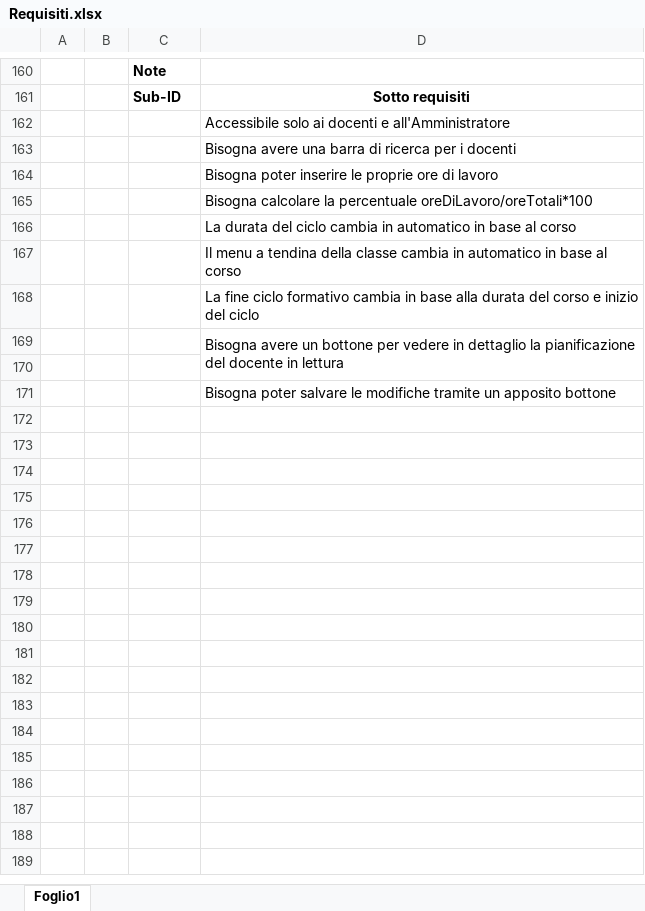
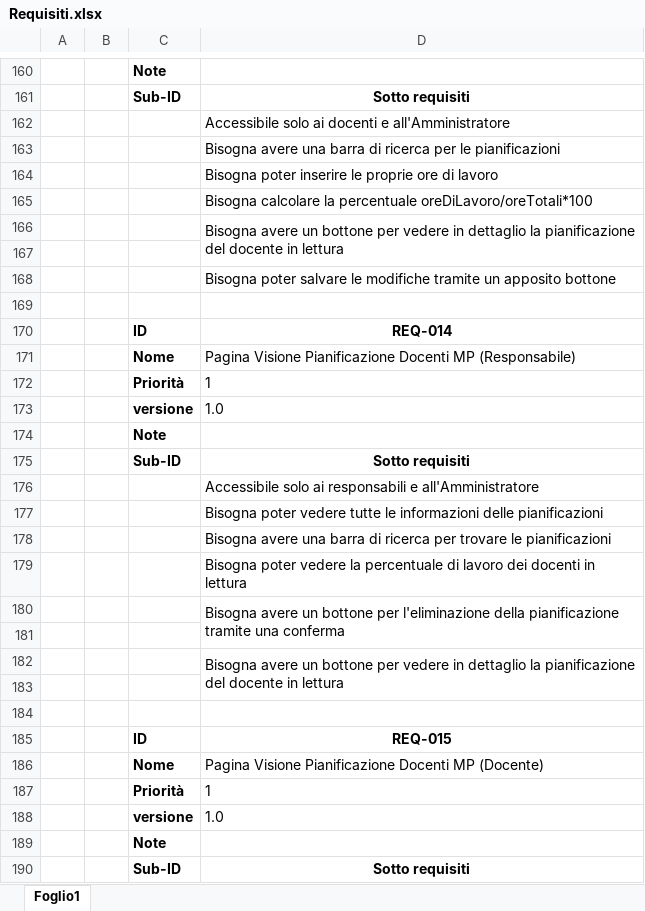
Before and after one commit to andrealupica/MPT, an Excel workbook: Progettazione/Analisi/Requisiti.xlsx, sheet Foglio1, drawn as a sheet; only a part is shown, gaps mark what is left out; values as stored, in another font and other column widths than the file's, no borders; removed rows and columns are numbered as before the commit, all else as after; the diff covers the shown part only; the diff names each change by its address in the sheet, - before the commit and + after, or states it on an @@ line.

```diff
--- a/Progettazione/Analisi/Requisiti.xlsx (sheet Foglio1)
+++ b/Progettazione/Analisi/Requisiti.xlsx (sheet Foglio1)
-D163: …ricerca per i docenti
+D163: …ricerca per le pianificazioni
-row 166:  |  |  | La durata del ciclo cambia in automatico in base al corso
-row 167:  |  |  | Il menu a tendina della classe cambia in automatico in base al corso
-row 168:  |  |  | La fine ciclo formativo cambia in base alla durata del corso e inizio del ciclo
+row 169: (empty)
@@ row 156 moved to row 170: ID @@
+row 171:  |  | Nome | Pagina Visione Pianificazione Docenti MP (Responsabile)
+row 172:  |  | Priorità | 1
+row 173:  |  | versione | 1.0
+row 174:  |  | Note
+row 175:  |  | Sub-ID | Sotto requisiti
+row 176:  |  |  | Accessibile solo ai responsabili e all'Amministratore
+row 177:  |  |  | Bisogna poter vedere tutte le informazioni delle pianificazioni
+row 178:  |  |  | Bisogna avere una barra di ricerca per trovare le pianificazioni
+row 179:  |  |  | Bisogna poter vedere la percentuale di lavoro dei docenti in lettura
+row 180:  |  |  | Bisogna avere un bottone per l'eliminazione della pianificazione tramite una conferma
+row 181: (empty)
+row 182:  |  |  | Bisogna avere un bottone per vedere in dettaglio la pianificazione del docente in lettura
+row 183: (empty)
+row 184: (empty)
+row 185:  |  | ID | REQ-015
+row 186:  |  | Nome | Pagina Visione Pianificazione Docenti MP (Docente)
+row 187:  |  | Priorità | 1
+row 188:  |  | versione | 1.0
+row 189:  |  | Note
+row 190:  |  | Sub-ID | Sotto requisiti
```
Also changed, not shown: 30 added rows, 1 moved row and 3 edited cells elsewhere in this sheet, 27 other files.
